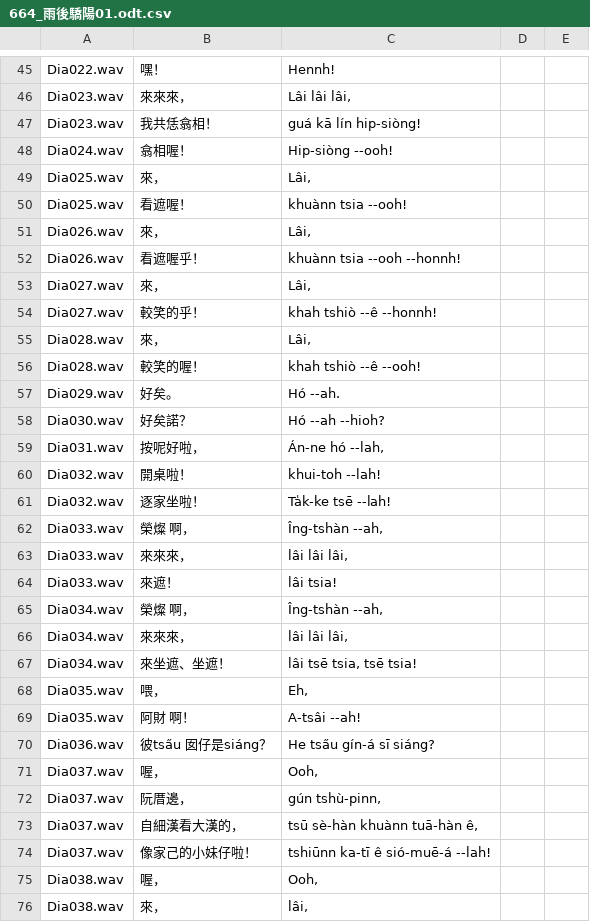
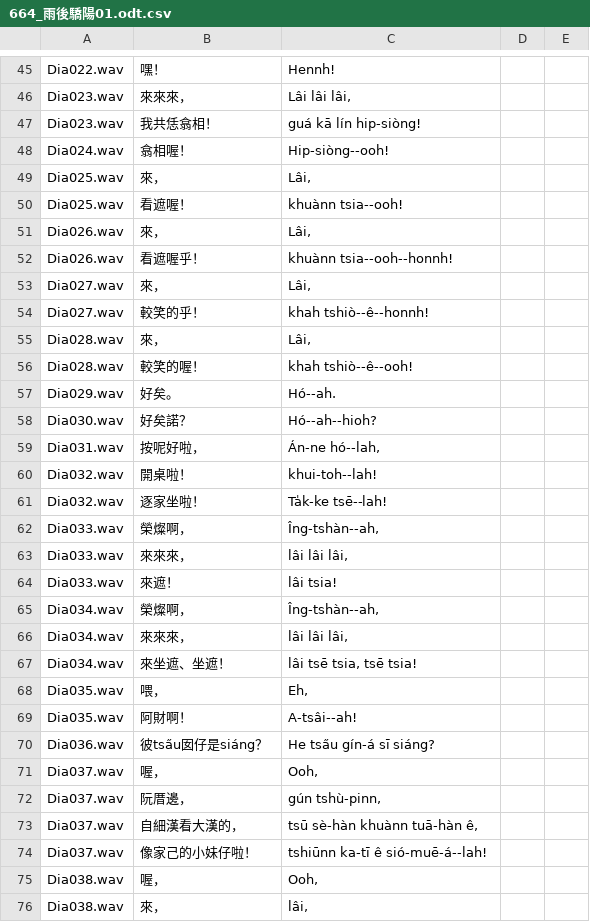
Before and after one commit to i3thuan5/SuiSiann-KauTui, a CSV file: csv_piansik/664_雨後驕陽01.odt.csv, drawn as a sheet; only a part is shown, gaps mark what is left out; the diff covers the shown part only.

```diff
--- a/csv_piansik/664_雨後驕陽01.odt.csv
+++ b/csv_piansik/664_雨後驕陽01.odt.csv
@@ -47,20 +47,20 @@ Dia023.wav,來來來，,"Lâi lâi lâi,",,
 Dia023.wav,我共恁翕相！,guá kā lín hip-siòng!,,
-Dia024.wav,翕相喔！,Hip-siòng --ooh!,,
+Dia024.wav,翕相喔！,Hip-siòng--ooh!,,
 Dia025.wav,來，,"Lâi,",,
-Dia025.wav,看遮喔！,khuànn tsia --ooh!,,
+Dia025.wav,看遮喔！,khuànn tsia--ooh!,,
 Dia026.wav,來，,"Lâi,",,
-Dia026.wav,看遮喔乎！,khuànn tsia --ooh --honnh!,,
+Dia026.wav,看遮喔乎！,khuànn tsia--ooh--honnh!,,
 Dia027.wav,來，,"Lâi,",,
-Dia027.wav,較笑的乎！,khah tshiò --ê --honnh!,,
+Dia027.wav,較笑的乎！,khah tshiò--ê--honnh!,,
 Dia028.wav,來，,"Lâi,",,
-Dia028.wav,較笑的喔！,khah tshiò --ê --ooh!,,
-Dia029.wav,好矣。,Hó --ah.,,
-Dia030.wav,好矣諾？,Hó --ah --hioh?,,
-Dia031.wav,按呢好啦，,"Án-ne hó --lah,",,
-Dia032.wav,開桌啦！,khui-toh --lah!,,
-Dia032.wav,逐家坐啦！,Ta̍k-ke tsē --lah!,,
-Dia033.wav,榮燦 啊，,"Îng-tshàn  --ah,",,
+Dia028.wav,較笑的喔！,khah tshiò--ê--ooh!,,
+Dia029.wav,好矣。,Hó--ah.,,
+Dia030.wav,好矣諾？,Hó--ah--hioh?,,
+Dia031.wav,按呢好啦，,"Án-ne hó--lah,",,
+Dia032.wav,開桌啦！,khui-toh--lah!,,
+Dia032.wav,逐家坐啦！,Ta̍k-ke tsē--lah!,,
+Dia033.wav,榮燦啊，,"Îng-tshàn--ah,",,
 Dia033.wav,來來來，,"lâi lâi lâi,",,
 Dia033.wav,來遮！,lâi tsia!,,
-Dia034.wav,榮燦 啊，,"Îng-tshàn  --ah,",,
+Dia034.wav,榮燦啊，,"Îng-tshàn--ah,",,
 Dia034.wav,來來來，,"lâi lâi lâi,",,
@@ -68,4 +68,4 @@ Dia034.wav,來坐遮、坐遮！,"lâi tsē tsia, tsē tsia!",,
 Dia035.wav,喂，,"Eh,",,
-Dia035.wav,阿財 啊！,A-tsâi  --ah!,,
-Dia036.wav,彼tsa̋u 囡仔是siáng？,He tsa̋u gín-á sī siáng?,,
+Dia035.wav,阿財啊！,A-tsâi--ah!,,
+Dia036.wav,彼tsa̋u囡仔是siáng？,He tsa̋u gín-á sī siáng?,,
 Dia037.wav,喔，,"Ooh,",,
@@ -73,3 +73,3 @@ Dia037.wav,阮厝邊，,"gún tshù-pinn,",,
 Dia037.wav,自細漢看大漢的，,"tsū sè-hàn khuànn tuā-hàn ê,",,
-Dia037.wav,像家己的小妹仔啦！,tshiūnn ka-tī ê sió-muē-á --lah!,,
+Dia037.wav,像家己的小妹仔啦！,tshiūnn ka-tī ê sió-muē-á--lah!,,
 Dia038.wav,喔，,"Ooh,",,
```
Also changed, not shown: 62 edited cells elsewhere in this file.
